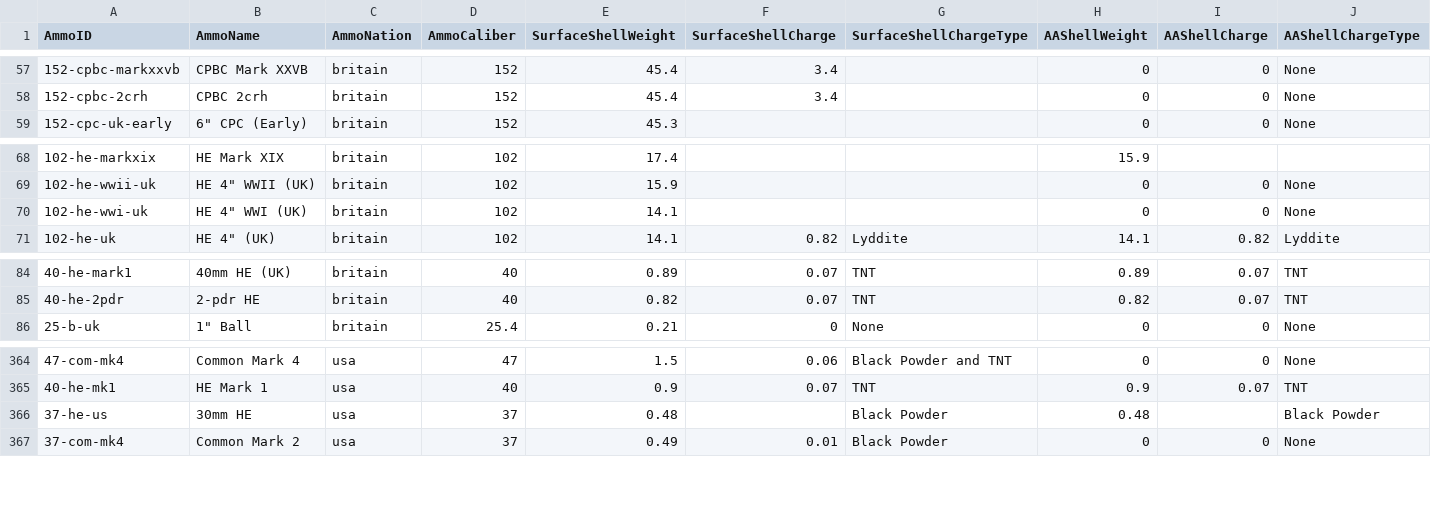
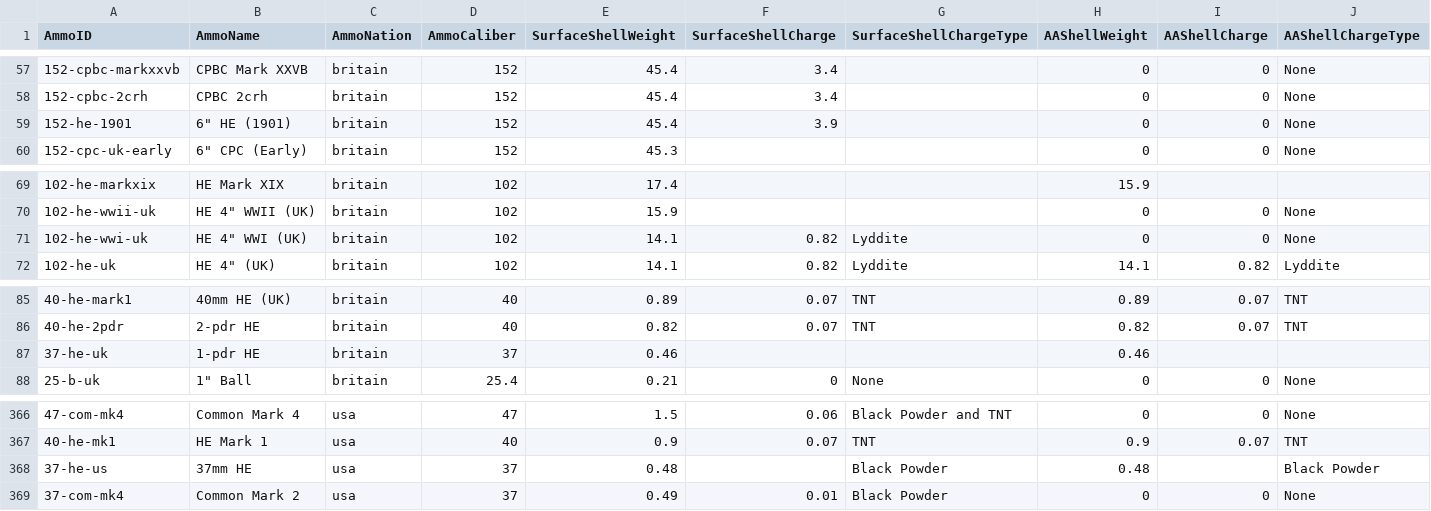
Before and after one commit to jasonmarcher/ferrous-dressed-vessels, a CSV file: res/prebuilt/ammo.csv, drawn as a sheet; only a part is shown, gaps mark what is left out; addresses are those after the commit; rows hold the shown columns only; the diff names each change by its address in the sheet, - before the commit and + after, or states it on an @@ line.

```diff
--- a/res/prebuilt/ammo.csv
+++ b/res/prebuilt/ammo.csv
+row 59: 152-he-1901 | 6" HE (1901) | britain | 152 | 45.4 | 3.9 |  | 0 | 0 | None
-F71 (SurfaceShellCharge): (empty)
+F71 (SurfaceShellCharge): 0.82
-G71 (SurfaceShellChargeType): (empty)
+G71 (SurfaceShellChargeType): Lyddite
+row 87: 37-he-uk | 1-pdr HE | britain | 37 | 0.46 |  |  | 0.46
-B368 (AmmoName): 30mm HE
+B368 (AmmoName): 37mm HE
```
Also changed, not shown: res/prebuilt/batteries.csv, res/prebuilt/gun-mounts.csv, 5 other files.
